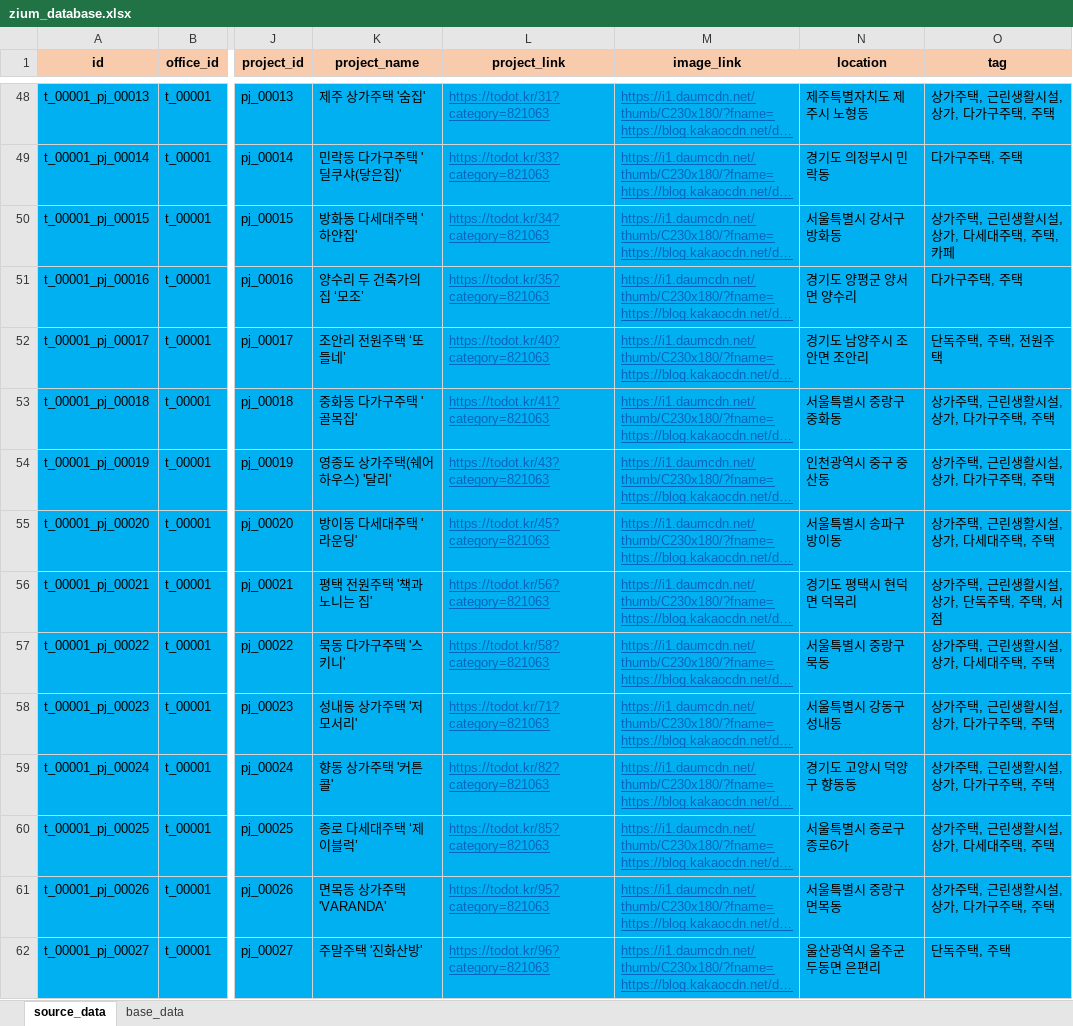
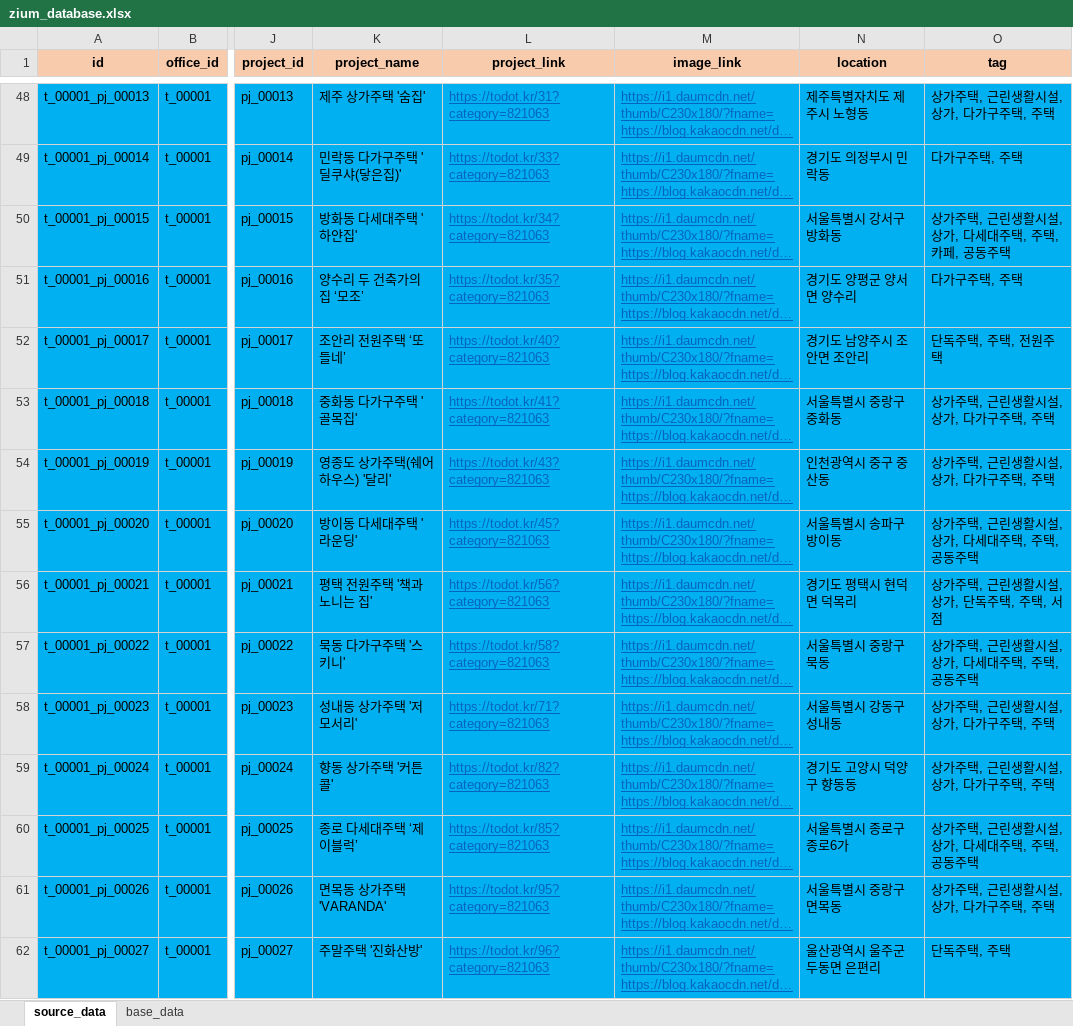
Before and after one commit to ihwani/zium_database, an Excel workbook: zium_database.xlsx, sheet source_data, drawn as a sheet; only a part is shown, gaps mark what is left out; long unchanged cells end in …; values as stored, in another font and other column widths than the file's, no borders; the diff covers the shown part only; the diff names each change by its address in the sheet, - before the commit and + after, or states it on an @@ line.

```diff
--- a/zium_database.xlsx (sheet source_data)
+++ b/zium_database.xlsx (sheet source_data)
-O50 (tag): 상가주택, 근린생활시설, 상가, 다세대주택, 주택, 카페
+O50 (tag): 상가주택, 근린생활시설, 상가, 다세대주택, 주택, 카페, 공동주택
-O55 (tag): 상가주택, 근린생활시설, 상가, 다세대주택, 주택
+O55 (tag): 상가주택, 근린생활시설, 상가, 다세대주택, 주택, 공동주택
-O57 (tag): 상가주택, 근린생활시설, 상가, 다세대주택, 주택
+O57 (tag): 상가주택, 근린생활시설, 상가, 다세대주택, 주택, 공동주택
-O60 (tag): 상가주택, 근린생활시설, 상가, 다세대주택, 주택
+O60 (tag): 상가주택, 근린생활시설, 상가, 다세대주택, 주택, 공동주택
```
Also changed, not shown: 17 added rows and 18 edited cells elsewhere in this sheet, sheet base_data, 3 other files.
